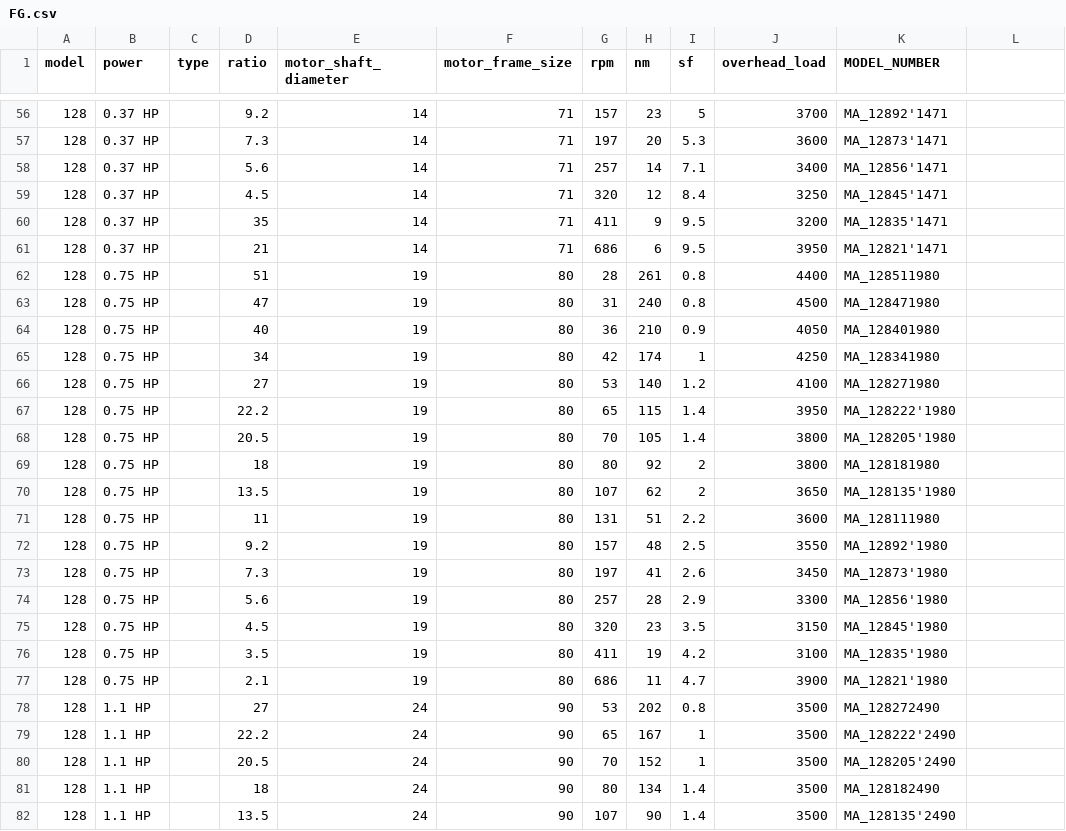
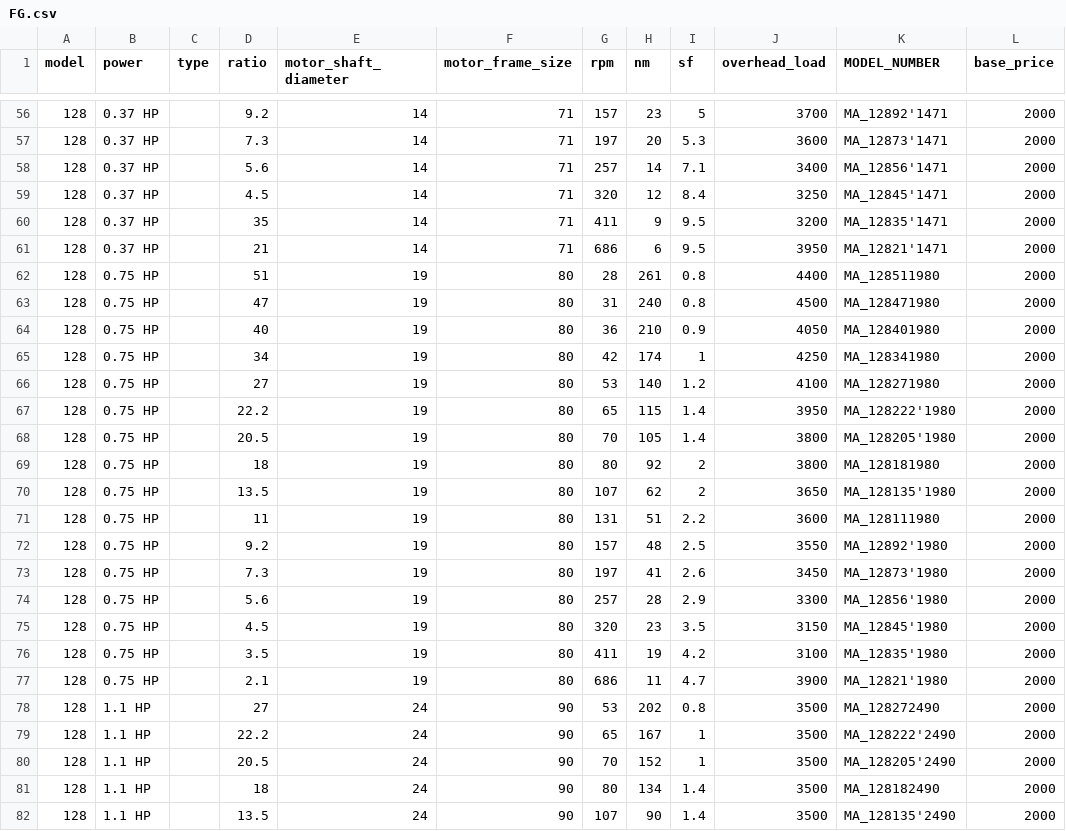
Before and after one commit to pathaksoham2003/MagneqBackend, a CSV file: mocks/data/FG.csv, drawn as a sheet; only a part is shown, gaps mark what is left out; the diff covers the shown part only.

```diff
--- a/mocks/data/FG.csv
+++ b/mocks/data/FG.csv
@@ -1 +1 @@
-model,power,type,ratio,motor_shaft_diameter,motor_frame_size,rpm,nm,sf,overhead_load,MODEL_NUMBER,
+model,power,type,ratio,motor_shaft_diameter,motor_frame_size,rpm,nm,sf,overhead_load,MODEL_NUMBER,base_price,
@@ -56,27 +56,27 @@ model,power,type,ratio,motor_shaft_diameter,motor_frame_size,rpm,nm,sf,overhead_
-128,0.37 HP,,9.2,14,71,157,23,5,3700,MA_12892'1471,
-128,0.37 HP,,7.3,14,71,197,20,5.3,3600,MA_12873'1471,
-128,0.37 HP,,5.6,14,71,257,14,7.1,3400,MA_12856'1471,
-128,0.37 HP,,4.5,14,71,320,12,8.4,3250,MA_12845'1471,
-128,0.37 HP,,35,14,71,411,9,9.5,3200,MA_12835'1471,
-128,0.37 HP,,21,14,71,686,6,9.5,3950,MA_12821'1471,
-128,0.75 HP,,51,19,80,28,261,0.8,4400,MA_128511980,
-128,0.75 HP,,47,19,80,31,240,0.8,4500,MA_128471980,
-128,0.75 HP,,40,19,80,36,210,0.9,4050,MA_128401980,
-128,0.75 HP,,34,19,80,42,174,1,4250,MA_128341980,
-128,0.75 HP,,27,19,80,53,140,1.2,4100,MA_128271980,
-128,0.75 HP,,22.2,19,80,65,115,1.4,3950,MA_128222'1980,
-128,0.75 HP,,20.5,19,80,70,105,1.4,3800,MA_128205'1980,
-128,0.75 HP,,18,19,80,80,92,2,3800,MA_128181980,
-128,0.75 HP,,13.5,19,80,107,62,2,3650,MA_128135'1980,
-128,0.75 HP,,11,19,80,131,51,2.2,3600,MA_128111980,
-128,0.75 HP,,9.2,19,80,157,48,2.5,3550,MA_12892'1980,
-128,0.75 HP,,7.3,19,80,197,41,2.6,3450,MA_12873'1980,
-128,0.75 HP,,5.6,19,80,257,28,2.9,3300,MA_12856'1980,
-128,0.75 HP,,4.5,19,80,320,23,3.5,3150,MA_12845'1980,
-128,0.75 HP,,3.5,19,80,411,19,4.2,3100,MA_12835'1980,
-128,0.75 HP,,2.1,19,80,686,11,4.7,3900,MA_12821'1980,
-128,1.1 HP,,27,24,90,53,202,0.8,3500,MA_128272490,
-128,1.1 HP,,22.2,24,90,65,167,1,3500,MA_128222'2490,
-128,1.1 HP,,20.5,24,90,70,152,1,3500,MA_128205'2490,
-128,1.1 HP,,18,24,90,80,134,1.4,3500,MA_128182490,
-128,1.1 HP,,13.5,24,90,107,90,1.4,3500,MA_128135'2490,
+128,0.37 HP,,9.2,14,71,157,23,5,3700,MA_12892'1471,2000,
+128,0.37 HP,,7.3,14,71,197,20,5.3,3600,MA_12873'1471,2000,
+128,0.37 HP,,5.6,14,71,257,14,7.1,3400,MA_12856'1471,2000,
+128,0.37 HP,,4.5,14,71,320,12,8.4,3250,MA_12845'1471,2000,
+128,0.37 HP,,35,14,71,411,9,9.5,3200,MA_12835'1471,2000,
+128,0.37 HP,,21,14,71,686,6,9.5,3950,MA_12821'1471,2000,
+128,0.75 HP,,51,19,80,28,261,0.8,4400,MA_128511980,2000,
+128,0.75 HP,,47,19,80,31,240,0.8,4500,MA_128471980,2000,
+128,0.75 HP,,40,19,80,36,210,0.9,4050,MA_128401980,2000,
+128,0.75 HP,,34,19,80,42,174,1,4250,MA_128341980,2000,
+128,0.75 HP,,27,19,80,53,140,1.2,4100,MA_128271980,2000,
+128,0.75 HP,,22.2,19,80,65,115,1.4,3950,MA_128222'1980,2000,
+128,0.75 HP,,20.5,19,80,70,105,1.4,3800,MA_128205'1980,2000,
+128,0.75 HP,,18,19,80,80,92,2,3800,MA_128181980,2000,
+128,0.75 HP,,13.5,19,80,107,62,2,3650,MA_128135'1980,2000,
+128,0.75 HP,,11,19,80,131,51,2.2,3600,MA_128111980,2000,
+128,0.75 HP,,9.2,19,80,157,48,2.5,3550,MA_12892'1980,2000,
+128,0.75 HP,,7.3,19,80,197,41,2.6,3450,MA_12873'1980,2000,
+128,0.75 HP,,5.6,19,80,257,28,2.9,3300,MA_12856'1980,2000,
+128,0.75 HP,,4.5,19,80,320,23,3.5,3150,MA_12845'1980,2000,
+128,0.75 HP,,3.5,19,80,411,19,4.2,3100,MA_12835'1980,2000,
+128,0.75 HP,,2.1,19,80,686,11,4.7,3900,MA_12821'1980,2000,
+128,1.1 HP,,27,24,90,53,202,0.8,3500,MA_128272490,2000,
+128,1.1 HP,,22.2,24,90,65,167,1,3500,MA_128222'2490,2000,
+128,1.1 HP,,20.5,24,90,70,152,1,3500,MA_128205'2490,2000,
+128,1.1 HP,,18,24,90,80,134,1.4,3500,MA_128182490,2000,
+128,1.1 HP,,13.5,24,90,107,90,1.4,3500,MA_128135'2490,2000,
```
Also changed, not shown: 156 edited cells elsewhere in this file, 7 other files.
